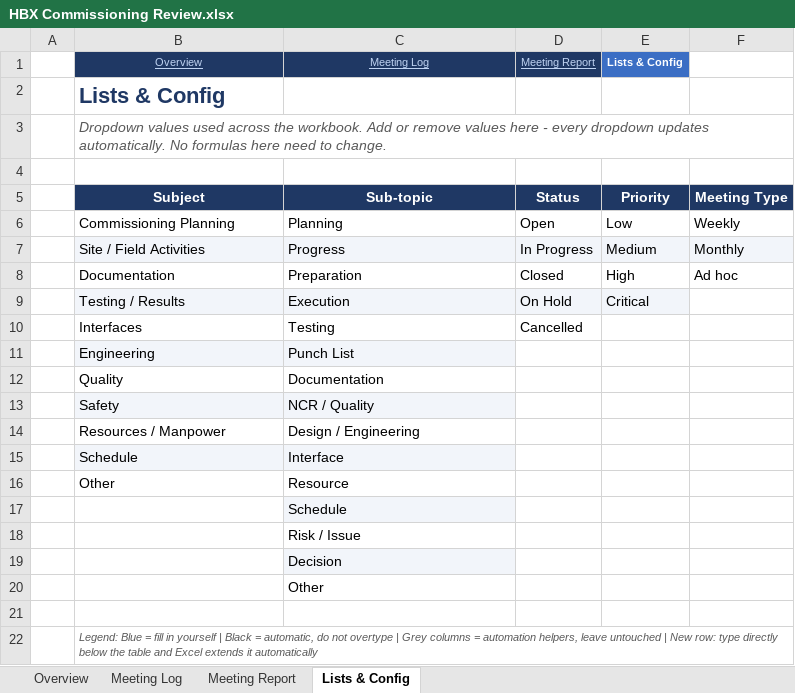
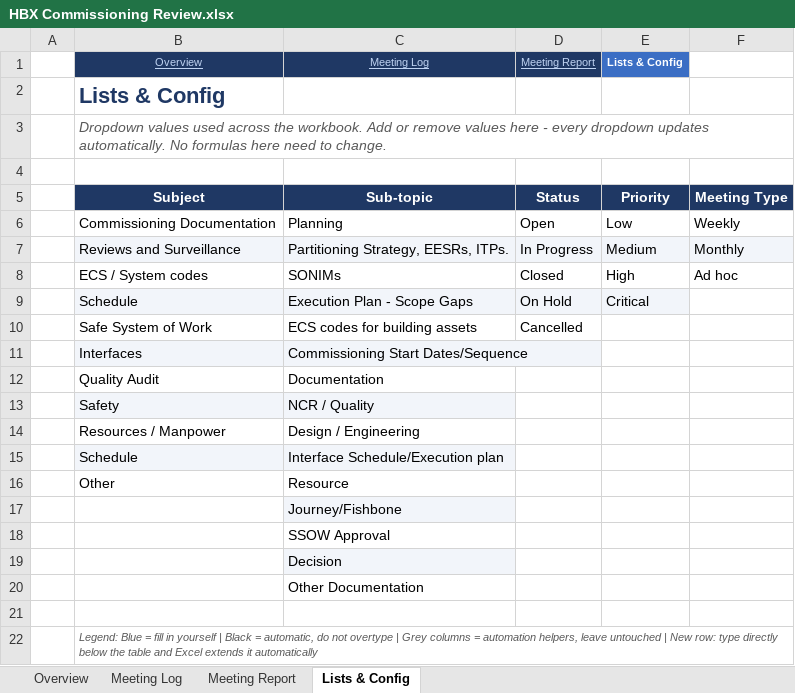
Before and after one commit to youssrirejeb-cmd/Abc, an Excel workbook: HBX Commissioning Review.xlsx, sheet Lists & Config, drawn as a sheet; values as stored, in another font and other column widths than the file's, no borders; removed rows and columns are numbered as before the commit, all else as after; the diff names each change by its address in the sheet, - before the commit and + after, or states it on an @@ line.

```diff
--- a/HBX Commissioning Review.xlsx (sheet Lists & Config)
+++ b/HBX Commissioning Review.xlsx (sheet Lists & Config)
-B6 (Overview): Commissioning Planning
+B6 (Overview): Commissioning Documentation
-B7 (Overview): Site / Field Activities
+B7 (Overview): Reviews and Surveillance
-C7 (Meeting Log): Progress
+C7 (Meeting Log): Partitioning Strategy, EESRs, ITPs.
-B8 (Overview): Documentation
+B8 (Overview): ECS / System codes
-C8 (Meeting Log): Preparation
+C8 (Meeting Log): SONIMs
-B9 (Overview): Testing / Results
+B9 (Overview): Schedule
-C9 (Meeting Log): Execution
+C9 (Meeting Log): Execution Plan - Scope Gaps
-row 10:  | Interfaces | Testing | Cancelled
-row 11:  | Engineering | Punch List
+row 10:  | Safe System of Work | ECS codes for building assets | Cancelled
+row 11:  | Interfaces | Commissioning Start Dates/Sequence
-B12 (Overview): Quality
+B12 (Overview): Quality Audit
-C15 (Meeting Log): Interface
+C15 (Meeting Log): Interface Schedule/Execution plan
-C17 (Meeting Log): Schedule
+C17 (Meeting Log): Journey/Fishbone
-C18 (Meeting Log): Risk / Issue
+C18 (Meeting Log): SSOW Approval
-C20 (Meeting Log): Other
+C20 (Meeting Log): Other Documentation
```
Also changed, not shown: sheet Meeting Log, sheet Meeting Report, sheet Overview, formulas that keep their value, hidden cells.
